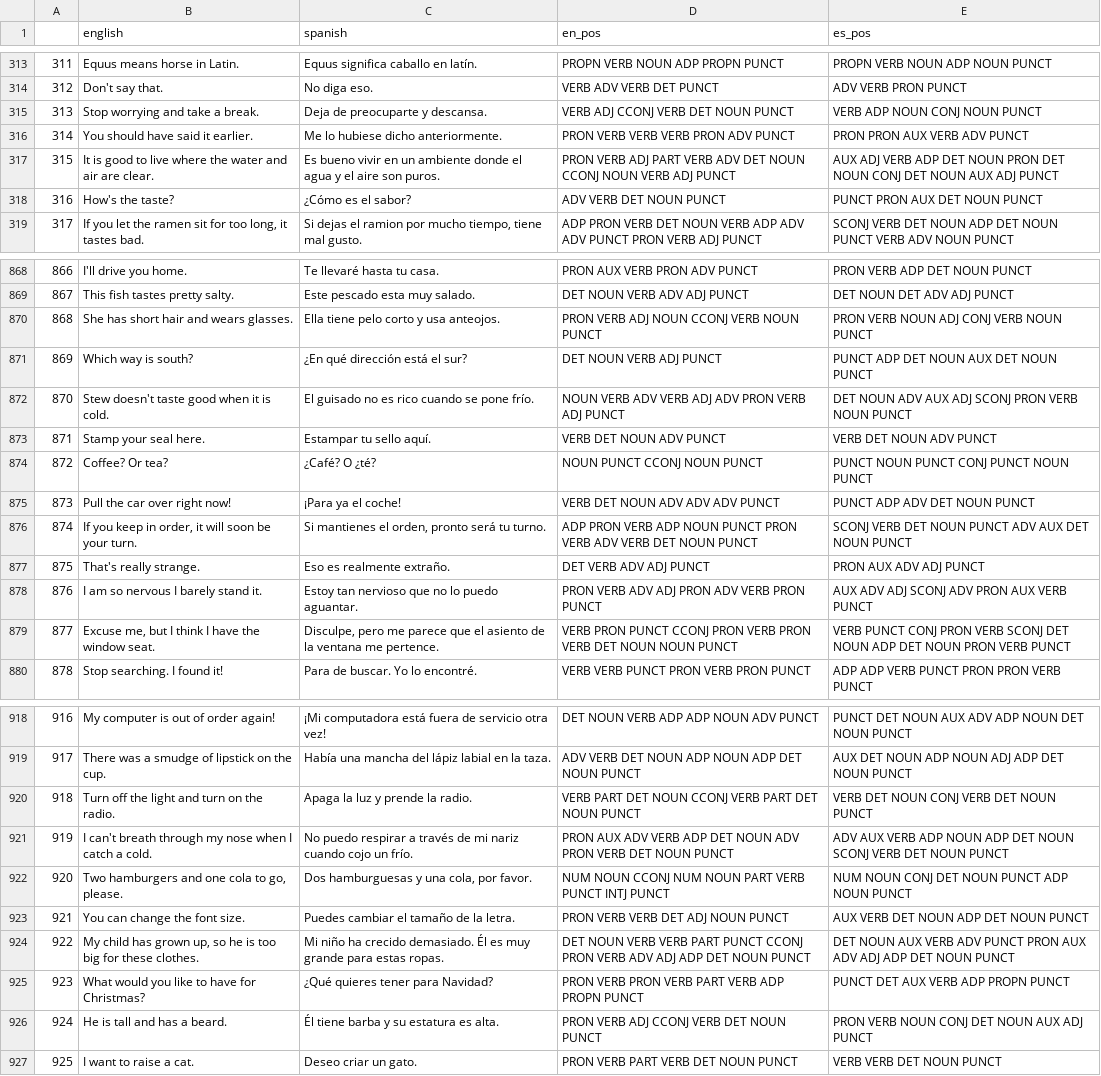
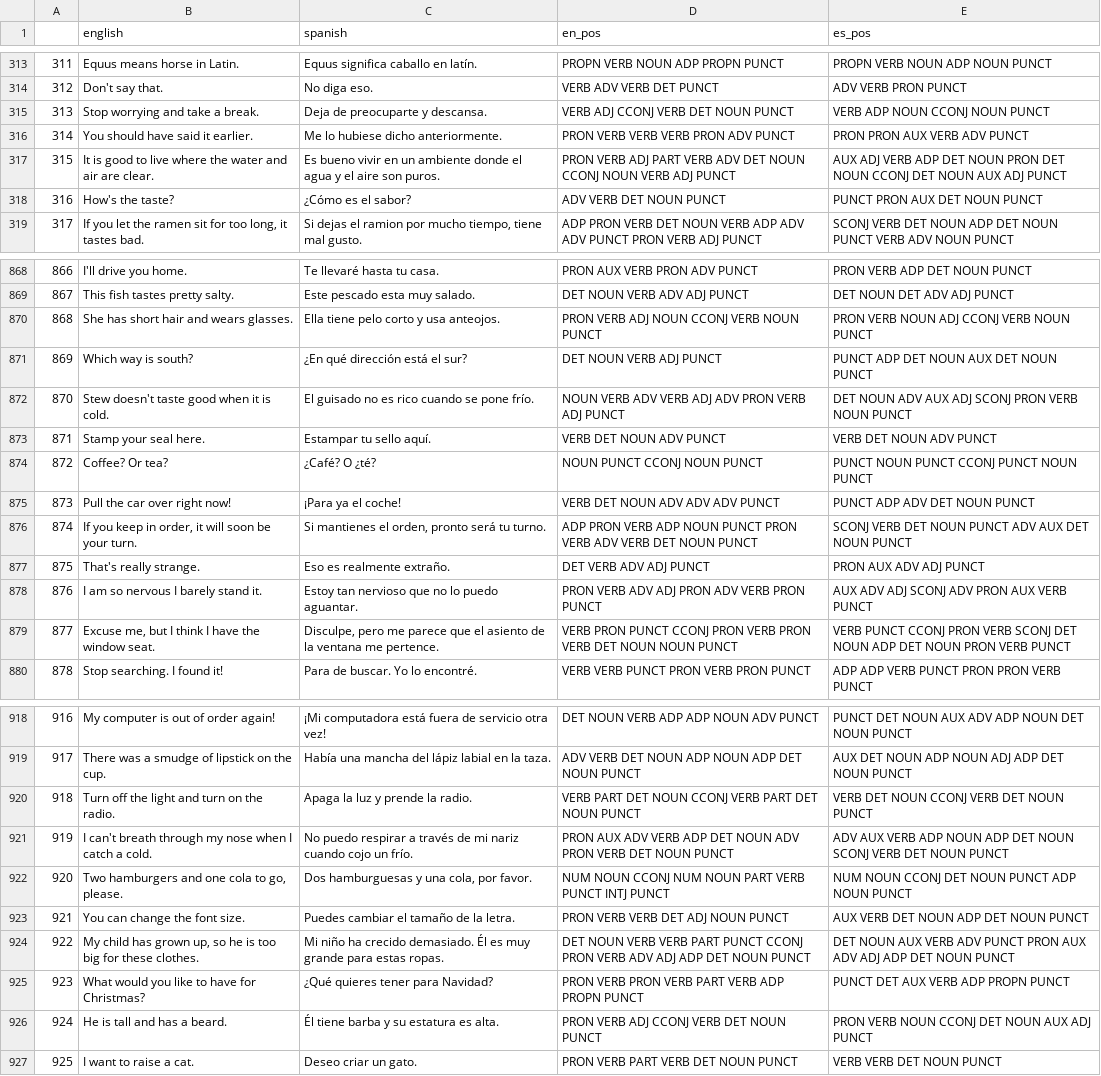
Before and after one commit to leticiawanderley/identifying-nlt, a CSV file: data/tagged_sentences_1000sents.csv, drawn as a sheet; only a part is shown, gaps mark what is left out; the diff covers the shown part only.

```diff
--- a/data/tagged_sentences_1000sents.csv
+++ b/data/tagged_sentences_1000sents.csv
@@ -314,5 +314,5 @@
 312,Don't say that.,No diga eso.,VERB ADV VERB DET PUNCT ,ADV VERB PRON PUNCT
-313,Stop worrying and take a break.,Deja de preocuparte y descansa.,VERB ADJ CCONJ VERB DET NOUN PUNCT ,VERB ADP NOUN CONJ NOUN PUNCT
+313,Stop worrying and take a break.,Deja de preocuparte y descansa.,VERB ADJ CCONJ VERB DET NOUN PUNCT ,VERB ADP NOUN CCONJ NOUN PUNCT
 314,You should have said it earlier.,Me lo hubiese dicho anteriormente.,PRON VERB VERB VERB PRON ADV PUNCT ,PRON PRON AUX VERB ADV PUNCT
-315,It is good to live where the water and air are clear.,Es bueno vivir en un ambiente donde el agua y el aire son puros. ,PRON VERB ADJ PART VERB ADV DET NOUN CCONJ NOUN VERB ADJ PUNCT ,AUX ADJ VERB ADP DET NOUN PRON DET NOUN CONJ DET NOUN AUX ADJ PUNCT
+315,It is good to live where the water and air are clear.,Es bueno vivir en un ambiente donde el agua y el aire son puros. ,PRON VERB ADJ PART VERB ADV DET NOUN CCONJ NOUN VERB ADJ PUNCT ,AUX ADJ VERB ADP DET NOUN PRON DET NOUN CCONJ DET NOUN AUX ADJ PUNCT
 316,How's the taste?,¿Cómo es el sabor?,ADV VERB DET NOUN PUNCT ,PUNCT PRON AUX DET NOUN PUNCT
@@ -869,3 +869,3 @@
 867,This fish tastes pretty salty.,Este pescado esta muy salado.,DET NOUN VERB ADV ADJ PUNCT ,DET NOUN DET ADV ADJ PUNCT
-868,She has short hair and wears glasses.,Ella tiene pelo corto y usa anteojos.,PRON VERB ADJ NOUN CCONJ VERB NOUN PUNCT ,PRON VERB NOUN ADJ CONJ VERB NOUN PUNCT
+868,She has short hair and wears glasses.,Ella tiene pelo corto y usa anteojos.,PRON VERB ADJ NOUN CCONJ VERB NOUN PUNCT ,PRON VERB NOUN ADJ CCONJ VERB NOUN PUNCT
 869,Which way is south?,¿En qué dirección está el sur?,DET NOUN VERB ADJ PUNCT ,PUNCT ADP DET NOUN AUX DET NOUN PUNCT
@@ -873,3 +873,3 @@
 871,Stamp your seal here.,Estampar tu sello aquí.,VERB DET NOUN ADV PUNCT ,VERB DET NOUN ADV PUNCT
-872,Coffee? Or tea?,¿Café? O ¿té?,NOUN PUNCT CCONJ NOUN PUNCT ,PUNCT NOUN PUNCT CONJ PUNCT NOUN PUNCT
+872,Coffee? Or tea?,¿Café? O ¿té?,NOUN PUNCT CCONJ NOUN PUNCT ,PUNCT NOUN PUNCT CCONJ PUNCT NOUN PUNCT
 873,Pull the car over right now!,¡Para ya el coche!,VERB DET NOUN ADV ADV ADV PUNCT ,PUNCT ADP ADV DET NOUN PUNCT
@@ -878,3 +878,3 @@
 876,I am so nervous I barely stand it.,Estoy tan nervioso que no lo puedo aguantar.,PRON VERB ADV ADJ PRON ADV VERB PRON PUNCT ,AUX ADV ADJ SCONJ ADV PRON AUX VERB PUNCT
-877,"Excuse me, but I think I have the window seat.","Disculpe, pero me parece que el asiento de la ventana me pertence.",VERB PRON PUNCT CCONJ PRON VERB PRON VERB DET NOUN NOUN PUNCT ,VERB PUNCT CONJ PRON VERB SCONJ DET NOUN ADP DET NOUN PRON VERB PUNCT
+877,"Excuse me, but I think I have the window seat.","Disculpe, pero me parece que el asiento de la ventana me pertence.",VERB PRON PUNCT CCONJ PRON VERB PRON VERB DET NOUN NOUN PUNCT ,VERB PUNCT CCONJ PRON VERB SCONJ DET NOUN ADP DET NOUN PRON VERB PUNCT
 878,Stop searching. I found it!,Para de buscar. Yo lo encontré.,VERB VERB PUNCT PRON VERB PRON PUNCT ,ADP ADP VERB PUNCT PRON PRON VERB PUNCT
@@ -919,5 +919,5 @@
 917,There was a smudge of lipstick on the cup.,Había una mancha del lápiz labial en la taza.,ADV VERB DET NOUN ADP NOUN ADP DET NOUN PUNCT ,AUX DET NOUN ADP NOUN ADJ ADP DET NOUN PUNCT
-918,Turn off the light and turn on the radio.,Apaga la luz y prende la radio.,VERB PART DET NOUN CCONJ VERB PART DET NOUN PUNCT ,VERB DET NOUN CONJ VERB DET NOUN PUNCT
+918,Turn off the light and turn on the radio.,Apaga la luz y prende la radio.,VERB PART DET NOUN CCONJ VERB PART DET NOUN PUNCT ,VERB DET NOUN CCONJ VERB DET NOUN PUNCT
 919,I can't breath through my nose when I catch a cold.,No puedo respirar a través de mi nariz cuando cojo un frío.,PRON AUX ADV VERB ADP DET NOUN ADV PRON VERB DET NOUN PUNCT ,ADV AUX VERB ADP NOUN ADP DET NOUN SCONJ VERB DET NOUN PUNCT
-920,"Two hamburgers and one cola to go, please.","Dos hamburguesas y una cola, por favor.",NUM NOUN CCONJ NUM NOUN PART VERB PUNCT INTJ PUNCT ,NUM NOUN CONJ DET NOUN PUNCT ADP NOUN PUNCT
+920,"Two hamburgers and one cola to go, please.","Dos hamburguesas y una cola, por favor.",NUM NOUN CCONJ NUM NOUN PART VERB PUNCT INTJ PUNCT ,NUM NOUN CCONJ DET NOUN PUNCT ADP NOUN PUNCT
 921,You can change the font size.,Puedes cambiar el tamaño de la letra.,PRON VERB VERB DET ADJ NOUN PUNCT ,AUX VERB DET NOUN ADP DET NOUN PUNCT
@@ -925,3 +925,3 @@
 923,What would you like to have for Christmas?,¿Qué quieres tener para Navidad?,PRON VERB PRON VERB PART VERB ADP PROPN PUNCT ,PUNCT DET AUX VERB ADP PROPN PUNCT
-924,He is tall and has a beard.,Él tiene barba y su estatura es alta.,PRON VERB ADJ CCONJ VERB DET NOUN PUNCT ,PRON VERB NOUN CONJ DET NOUN AUX ADJ PUNCT
+924,He is tall and has a beard.,Él tiene barba y su estatura es alta.,PRON VERB ADJ CCONJ VERB DET NOUN PUNCT ,PRON VERB NOUN CCONJ DET NOUN AUX ADJ PUNCT
 925,I want to raise a cat.,Deseo criar un gato.,PRON VERB PART VERB DET NOUN PUNCT ,VERB VERB DET NOUN PUNCT
```
Also changed, not shown: 71 edited cells elsewhere in this file, 2 other files.
